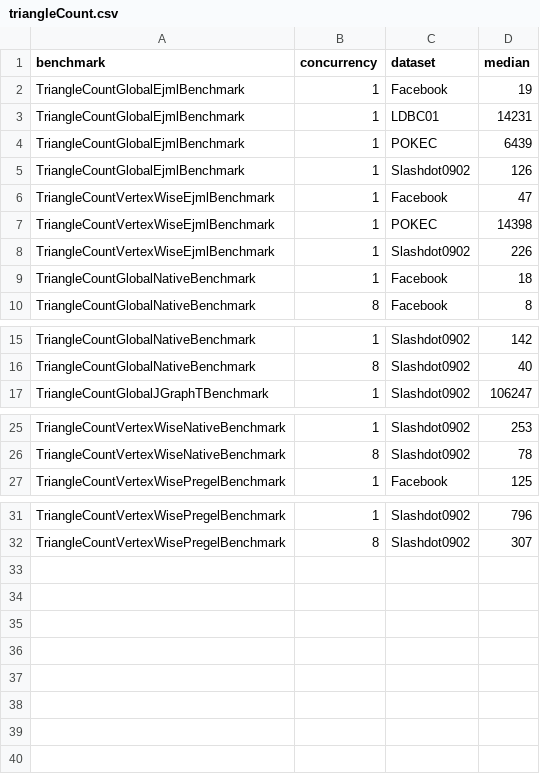
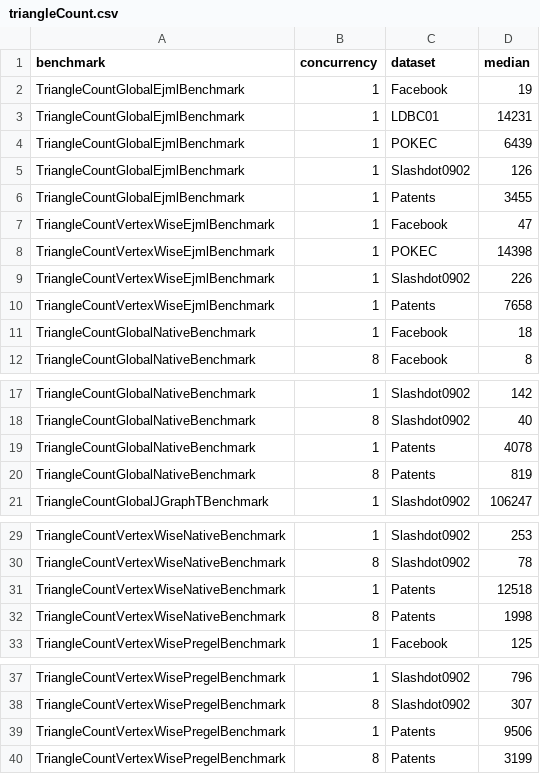
Before and after one commit to FlorentinD/GraphBlasInJavaBenchmarks, a CSV file: benchmarkResults/results/triangleCount.csv, drawn as a sheet; only a part is shown, gaps mark what is left out; the diff names each change by its address in the sheet, - before the commit and + after, or states it on an @@ line.

```diff
--- a/benchmarkResults/results/triangleCount.csv
+++ b/benchmarkResults/results/triangleCount.csv
+row 6: TriangleCountGlobalEjmlBenchmark | 1 | Patents | 3455
+row 10: TriangleCountVertexWiseEjmlBenchmark | 1 | Patents | 7658
+row 19: TriangleCountGlobalNativeBenchmark | 1 | Patents | 4078
+row 20: TriangleCountGlobalNativeBenchmark | 8 | Patents | 819
+row 31: TriangleCountVertexWiseNativeBenchmark | 1 | Patents | 12518
+row 32: TriangleCountVertexWiseNativeBenchmark | 8 | Patents | 1998
+row 39: TriangleCountVertexWisePregelBenchmark | 1 | Patents | 9506
+row 40: TriangleCountVertexWisePregelBenchmark | 8 | Patents | 3199
```
Also changed, not shown: benchmarkResults/results/bfs.csv, benchmarkResults/results/masks.csv, 4 other files.
